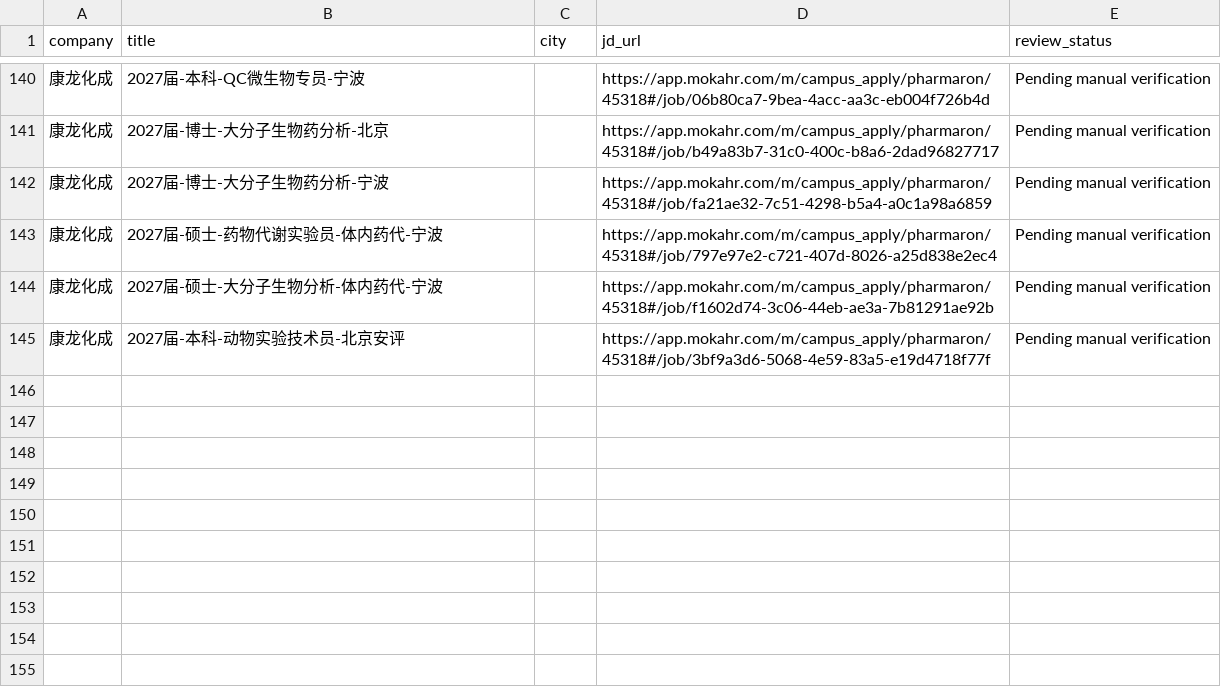
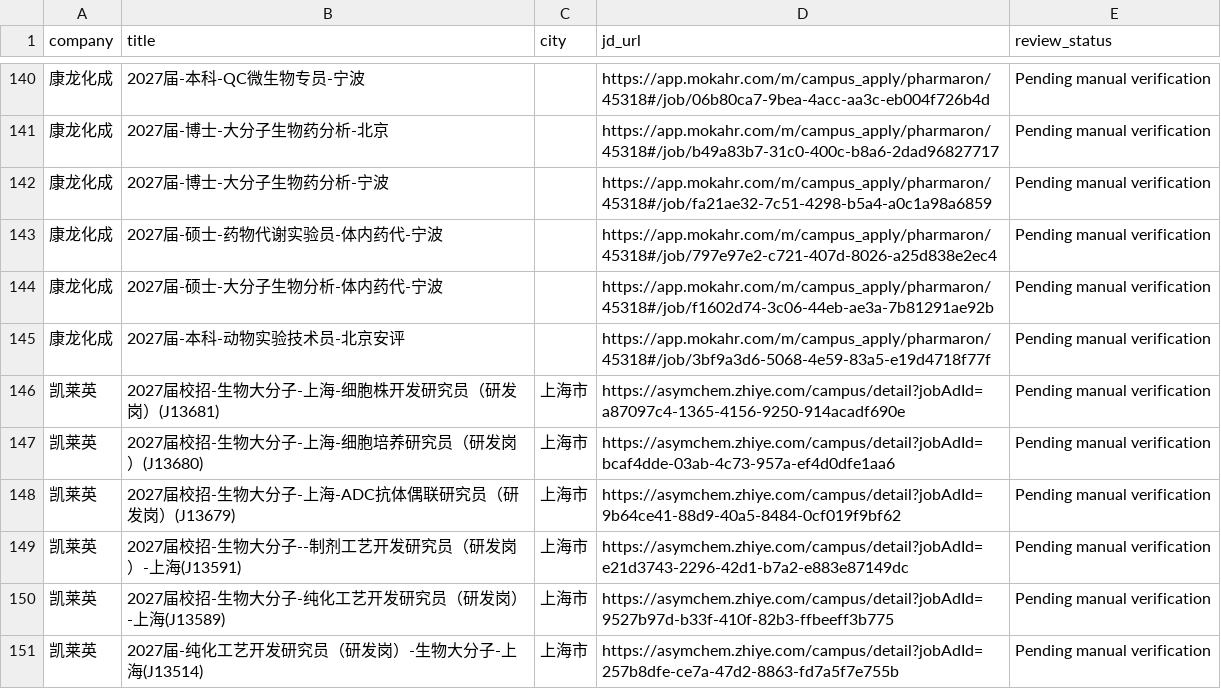
Before and after one commit to wxx1790439319-create/biomed-career-agent-public, a CSV file: jobs.csv, drawn as a sheet; only a part is shown, gaps mark what is left out; the diff names each change by its address in the sheet, - before the commit and + after, or states it on an @@ line.

```diff
--- a/jobs.csv
+++ b/jobs.csv
+row 146: 凯莱英 | 2027届校招-生物大分子-上海-细胞株开发研究员（研发岗）(J13681) | 上海市 | https://asymchem.zhiye.com/campus/detail?jobAdId=a87097c4-1365-4156-9250-914acadf690e | Pending manual verification
+row 147: 凯莱英 | 2027届校招-生物大分子-上海-细胞培养研究员（研发岗）(J13680) | 上海市 | https://asymchem.zhiye.com/campus/detail?jobAdId=bcaf4dde-03ab-4c73-957a-ef4d0dfe1aa6 | Pending manual verification
+row 148: 凯莱英 | 2027届校招-生物大分子-上海-ADC抗体偶联研究员（研发岗）(J13679) | 上海市 | https://asymchem.zhiye.com/campus/detail?jobAdId=9b64ce41-88d9-40a5-8484-0cf019f9bf62 | Pending manual verification
+row 149: 凯莱英 | 2027届校招-生物大分子--制剂工艺开发研究员（研发岗）-上海(J13591) | 上海市 | https://asymchem.zhiye.com/campus/detail?jobAdId=e21d3743-2296-42d1-b7a2-e883e87149dc | Pending manual verification
+row 150: 凯莱英 | 2027届校招-生物大分子-纯化工艺开发研究员（研发岗）-上海(J13589) | 上海市 | https://asymchem.zhiye.com/campus/detail?jobAdId=9527b97d-b33f-410f-82b3-ffbeeff3b775 | Pending manual verification
+row 151: 凯莱英 | 2027届-纯化工艺开发研究员（研发岗）-生物大分子-上海(J13514) | 上海市 | https://asymchem.zhiye.com/campus/detail?jobAdId=257b8dfe-ce7a-47d2-8863-fd7a5f7e755b | Pending manual verification
```
Also changed, not shown: 1 other file.
